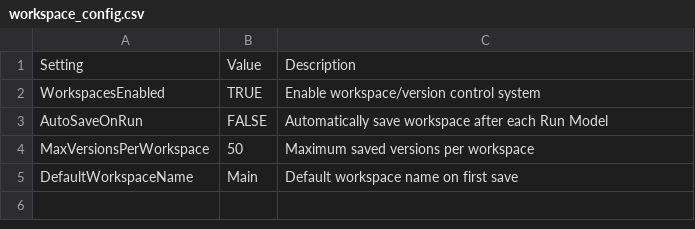
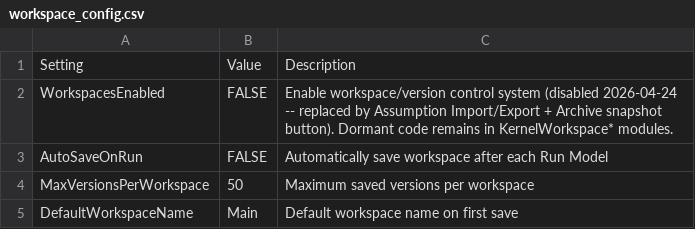
Before and after one commit to gente002/slingshot-financial-model, a CSV file: config/workspace_config.csv, drawn as a sheet.

```diff
--- a/config/workspace_config.csv
+++ b/config/workspace_config.csv
@@ -1,3 +1,3 @@
 "Setting","Value","Description"
-"WorkspacesEnabled","TRUE","Enable workspace/version control system"
+"WorkspacesEnabled","FALSE","Enable workspace/version control system (disabled 2026-04-24 -- replaced by Assumption Import/Export + Archive snapshot button). Dormant code remains in KernelWorkspace* modules."
 "AutoSaveOnRun","FALSE","Automatically save workspace after each Run Model"
```
